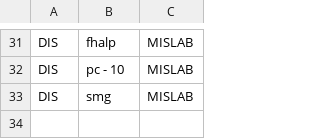
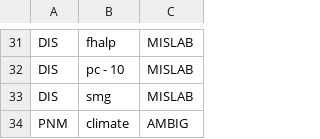
Before and after one commit to callebalik/EasyNER, a CSV file: dictionaries/misslabeled_ner.csv, drawn as a sheet; only a part is shown, gaps mark what is left out; the diff names each change by its address in the sheet, - before the commit and + after, or states it on an @@ line.

Commit message:
ADD: Update misslabeled NER dictionary to include new PNM entry for climate ambiguity

```diff
--- a/dictionaries/misslabeled_ner.csv
+++ b/dictionaries/misslabeled_ner.csv
+row 34: PNM | climate | AMBIG
```
